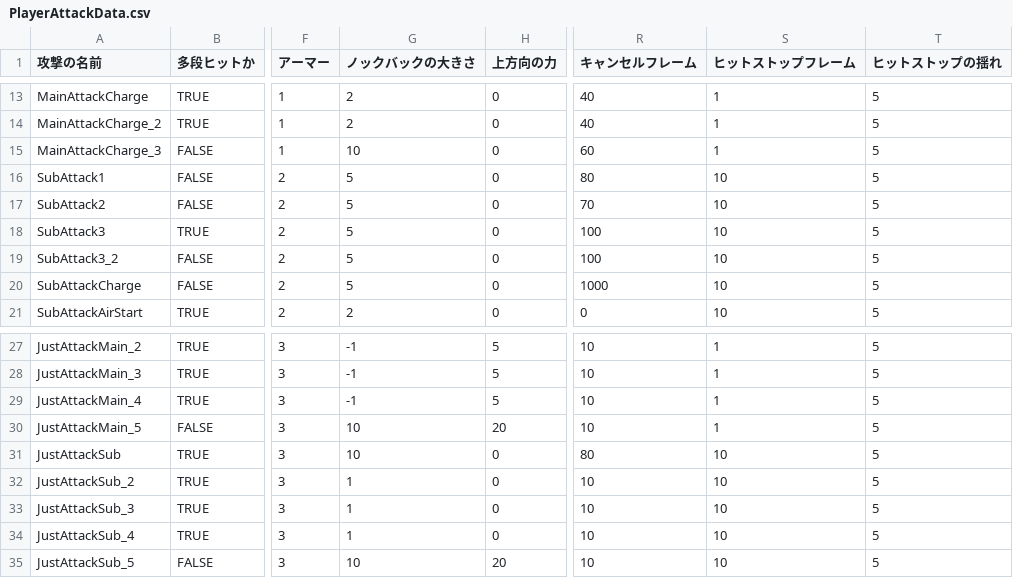
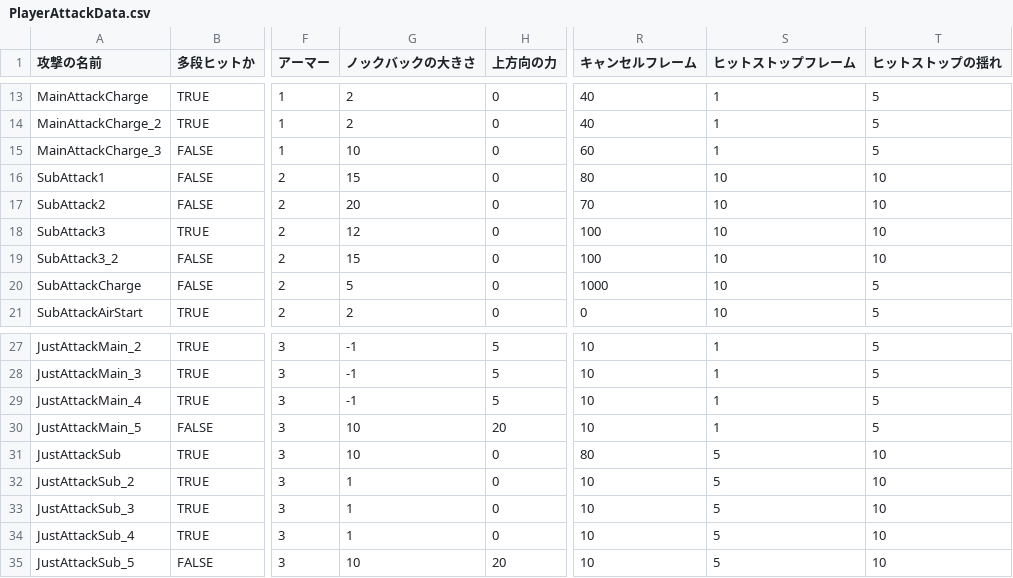
Before and after one commit to lovecap7/NierGame, a CSV file: Project/Data/CSV/Player/PlayerAttackData.csv, drawn as a sheet; only a part is shown, gaps mark what is left out; the diff names each change by its address in the sheet, - before the commit and + after, or states it on an @@ line.

```diff
--- a/Project/Data/CSV/Player/PlayerAttackData.csv
+++ b/Project/Data/CSV/Player/PlayerAttackData.csv
-G16 (ノックバックの大きさ): 5
+G16 (ノックバックの大きさ): 15
-T16:T19 (ヒットストップの揺れ): 5
+T16:T19 (ヒットストップの揺れ): 10
-G17 (ノックバックの大きさ): 5
+G17 (ノックバックの大きさ): 20
-G18 (ノックバックの大きさ): 5
+G18 (ノックバックの大きさ): 12
-G19 (ノックバックの大きさ): 5
+G19 (ノックバックの大きさ): 15
-S31:S35 (ヒットストップフレーム): 10
+S31:S35 (ヒットストップフレーム): 5
-T31:T35 (ヒットストップの揺れ): 5
+T31:T35 (ヒットストップの揺れ): 10
```
Also changed, not shown: 6 other files.
